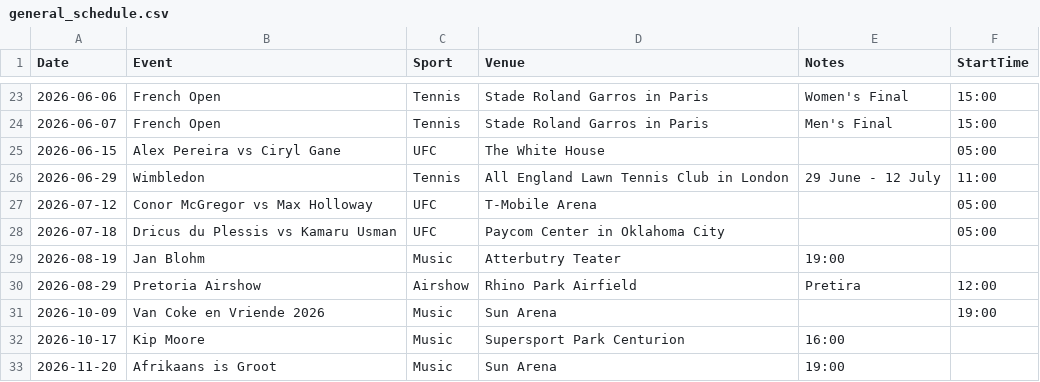
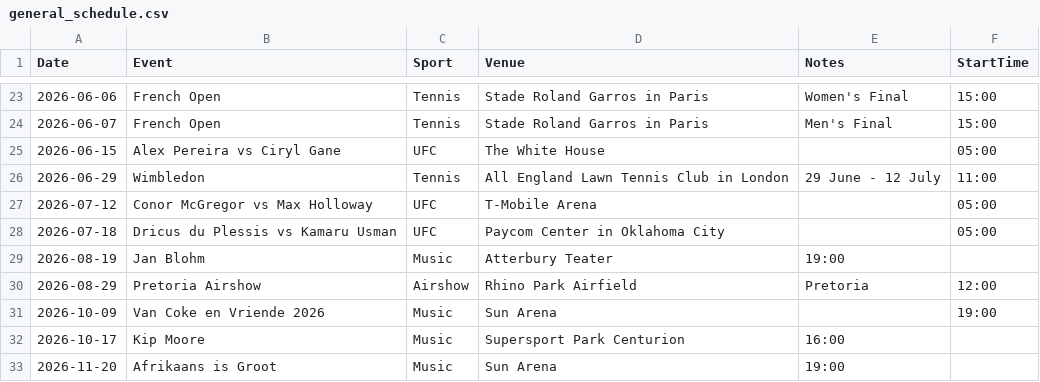
Before and after one commit to mrp36126/mysportzone, a CSV file: data/general_schedule.csv, drawn as a sheet; only a part is shown, gaps mark what is left out.

Commit message:
Update general_schedule.csv

```diff
--- a/data/general_schedule.csv
+++ b/data/general_schedule.csv
@@ -28,4 +28,4 @@ Date,Event,Sport,Venue,Notes,StartTime
 2026-07-18,Dricus du Plessis vs Kamaru Usman,UFC,Paycom Center in Oklahoma City,,05:00
-2026-08-19,Jan Blohm,Music,Atterbutry Teater,19:00
-2026-08-29,Pretoria Airshow,Airshow,Rhino Park Airfield,Pretira,12:00
+2026-08-19,Jan Blohm,Music,Atterbury Teater,19:00
+2026-08-29,Pretoria Airshow,Airshow,Rhino Park Airfield,Pretoria,12:00
 2026-10-09,Van Coke en Vriende 2026,Music,Sun Arena,,19:00
```
